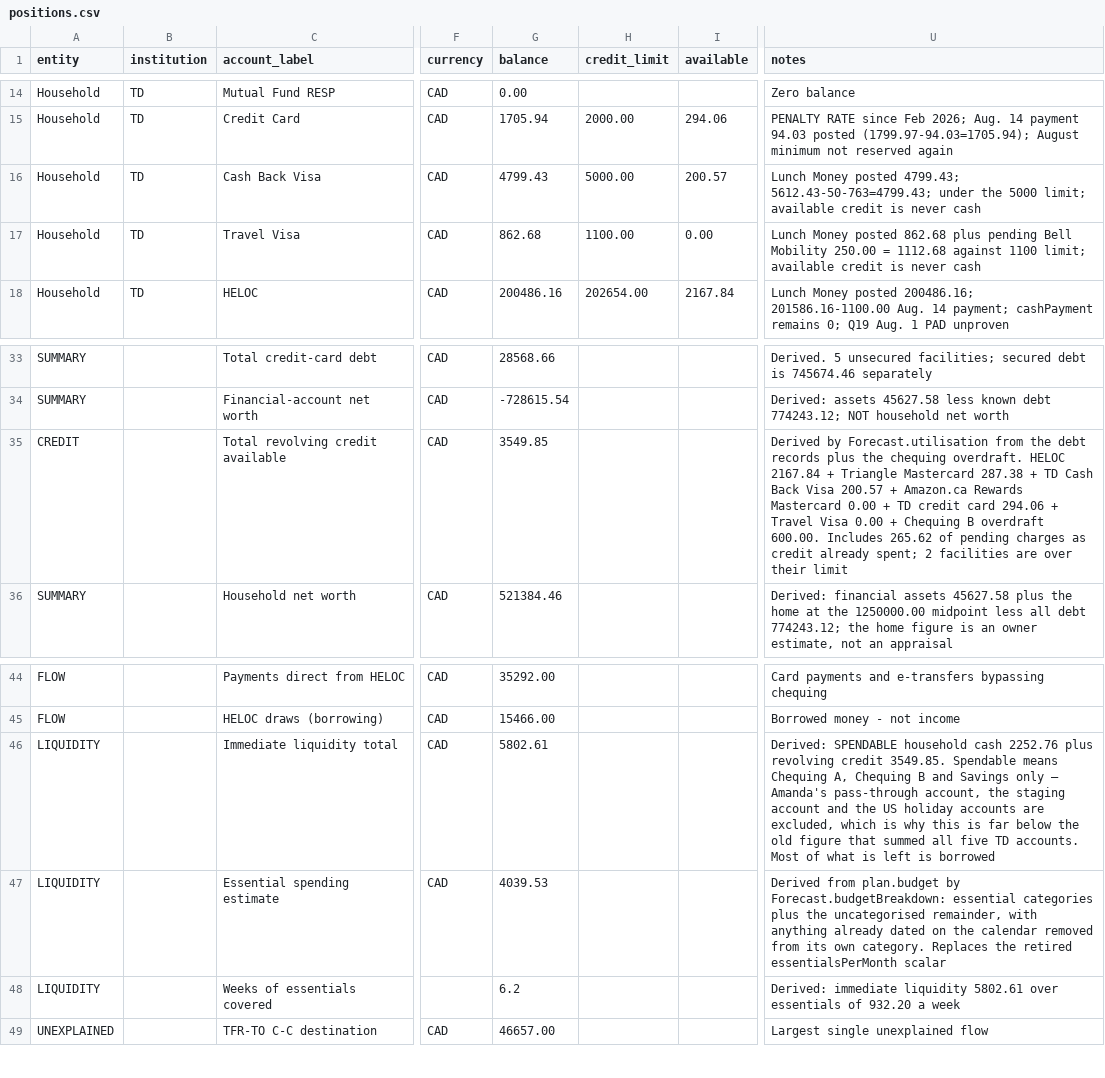
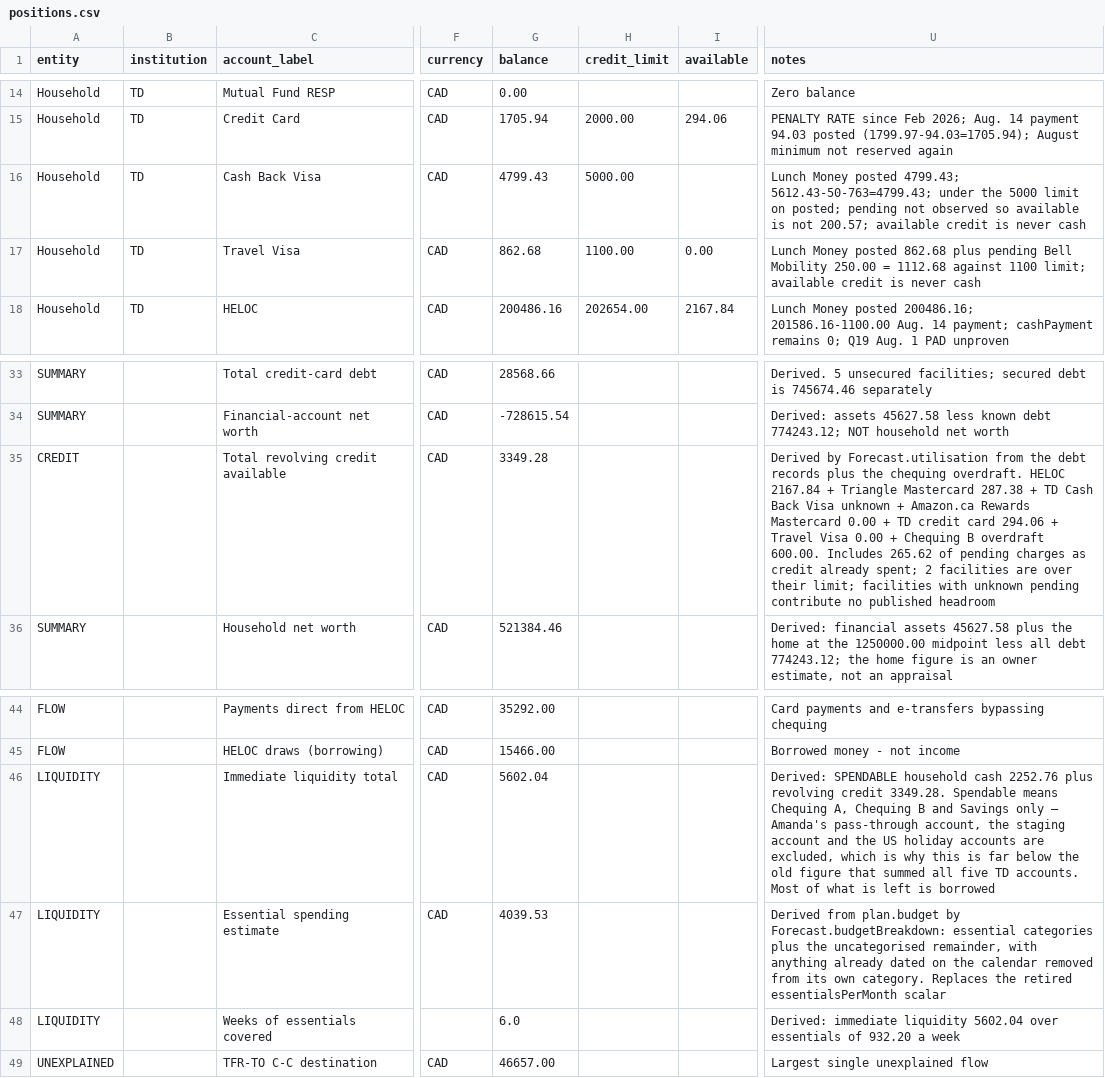
Before and after one commit to tc5v5s64ym-sketch/Atlas-Financial, a CSV file: docs/positions.csv, drawn as a sheet; only a part is shown, gaps mark what is left out; the diff names each change by its address in the sheet, - before the commit and + after, or states it on an @@ line.

```diff
--- a/docs/positions.csv
+++ b/docs/positions.csv
-I16 (available): 200.57
+I16 (available): (empty)
-U16 (notes): …the 5000 limit; available credit…
+U16 (notes): …the 5000 limit on posted; pending not observed so available is not 200.57; available credit…
-G35 (balance): 3549.85
+G35 (balance): 3349.28
-U35 (notes): …Back Visa 200.57 + Amazon.ca Rewards Mastercard 0.00 + TD credit card 294.06 + Travel Visa 0.00 + Chequing B overdraft 600.00. Includes 265.62 of pending charges as credit already spent; 2 facilities are over their limit
+U35 (notes): …Back Visa unknown + Amazon.ca Rewards Mastercard 0.00 + TD credit card 294.06 + Travel Visa 0.00 + Chequing B overdraft 600.00. Includes 265.62 of pending charges as credit already spent; 2 facilities are over their limit; facilities with unknown pending contribute no published headroom
-G46 (balance): 5802.61
+G46 (balance): 5602.04
-U46 (notes): …revolving credit 3549.85. Spendable means…
+U46 (notes): …revolving credit 3349.28. Spendable means…
-G48 (balance): 6.2
+G48 (balance): 6.0
-U48 (notes): …immediate liquidity 5802.61 over essentials…
+U48 (notes): …immediate liquidity 5602.04 over essentials…
```
Also changed, not shown: 11 other files.
